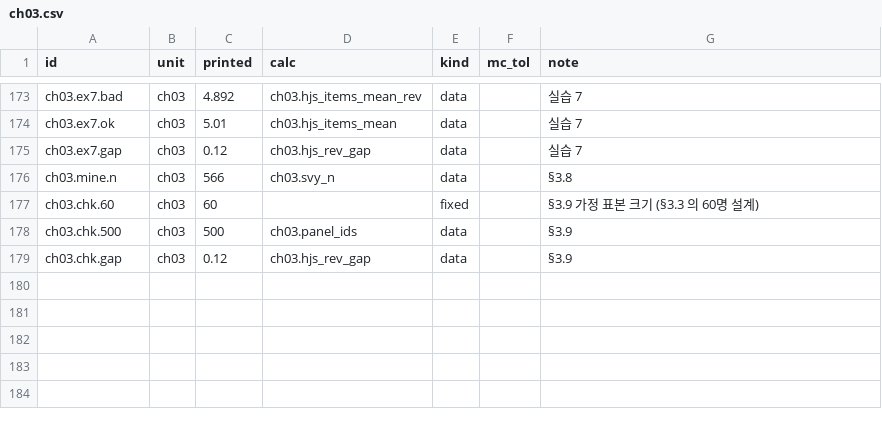
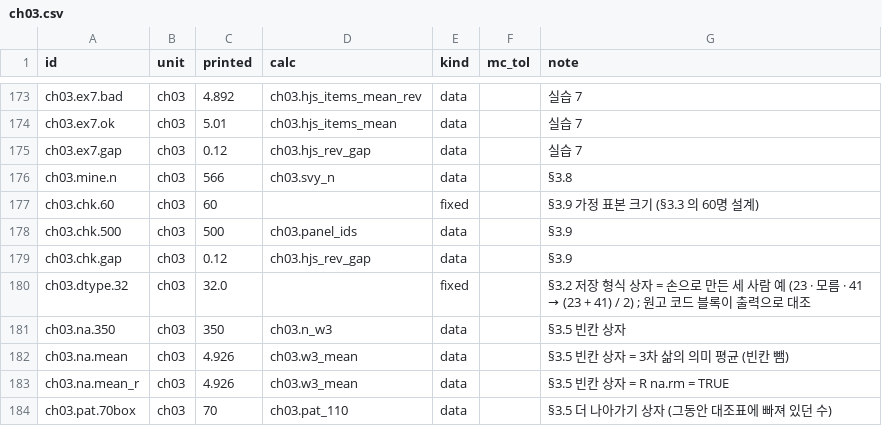
Before and after one commit to dataminds/css-methods-causal-code, a CSV file: reproduce/claims/ch03.csv, drawn as a sheet; only a part is shown, gaps mark what is left out.

```diff
--- a/reproduce/claims/ch03.csv
+++ b/reproduce/claims/ch03.csv
@@ -179 +179,6 @@ ch03.chk.500,ch03,500,ch03.panel_ids,data,,§3.9
 ch03.chk.gap,ch03,0.12,ch03.hjs_rev_gap,data,,§3.9
+ch03.dtype.32,ch03,32.0,,fixed,,§3.2 저장 형식 상자 = 손으로 만든 세 사람 예 (23 · 모름 · 41 → (23 + 41) / 2) ; 원고 코드 블록이 출력으로 대조
+ch03.na.350,ch03,350,ch03.n_w3,data,,§3.5 빈칸 상자
+ch03.na.mean,ch03,4.926,ch03.w3_mean,data,,§3.5 빈칸 상자 = 3차 삶의 의미 평균 (빈칸 뺌)
+ch03.na.mean_r,ch03,4.926,ch03.w3_mean,data,,§3.5 빈칸 상자 = R na.rm = TRUE
+ch03.pat.70box,ch03,70,ch03.pat_110,data,,§3.5 더 나아가기 상자 (그동안 대조표에 빠져 있던 수)
```
Also changed, not shown: 4 other files.
